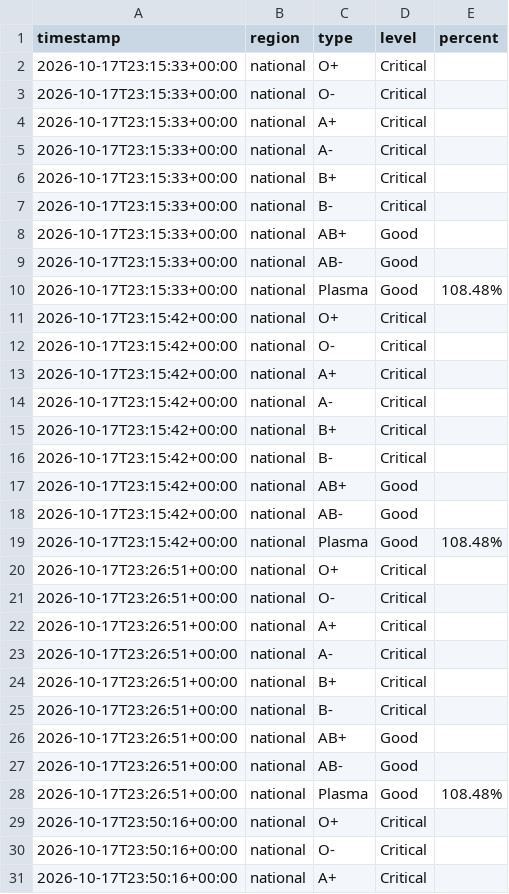
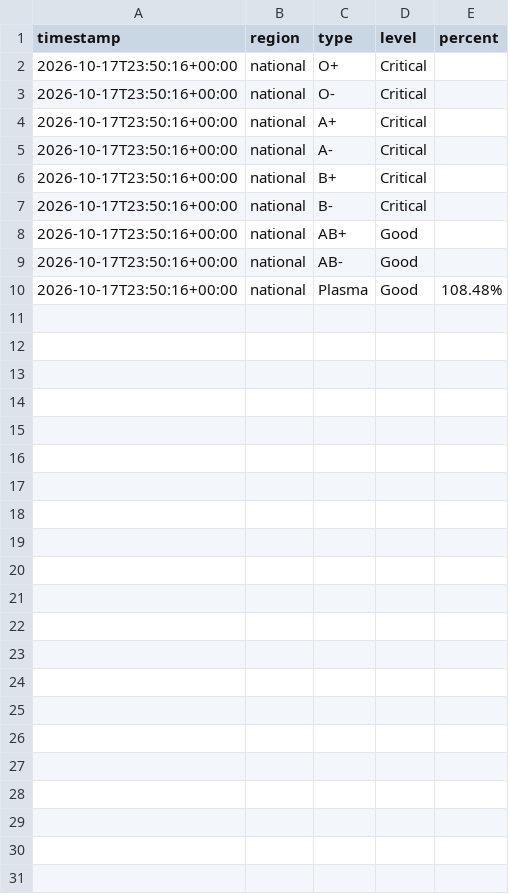
Before and after one commit to freidx/lifeblood-graph, a CSV file: docs/history.csv, drawn as a sheet; only a part is shown; the shorter side is filled out with more unchanged rows; the diff names each change by its address in the sheet, - before the commit and + after, or states it on an @@ line.

Commit message:
Reset CSV, Replaced index, found possible valid levels in styles

```diff
--- a/docs/history.csv
+++ b/docs/history.csv
-row 2: 2026-10-17T23:15:33+00:00 | national | O+ | Critical
-row 3: 2026-10-17T23:15:33+00:00 | national | O- | Critical
-row 4: 2026-10-17T23:15:33+00:00 | national | A+ | Critical
-row 5: 2026-10-17T23:15:33+00:00 | national | A- | Critical
-row 6: 2026-10-17T23:15:33+00:00 | national | B+ | Critical
-row 7: 2026-10-17T23:15:33+00:00 | national | B- | Critical
-row 8: 2026-10-17T23:15:33+00:00 | national | AB+ | Good
-row 9: 2026-10-17T23:15:33+00:00 | national | AB- | Good
-row 10: 2026-10-17T23:15:33+00:00 | national | Plasma | Good | 108.48%
-row 11: 2026-10-17T23:15:42+00:00 | national | O+ | Critical
-row 12: 2026-10-17T23:15:42+00:00 | national | O- | Critical
-row 13: 2026-10-17T23:15:42+00:00 | national | A+ | Critical
-row 14: 2026-10-17T23:15:42+00:00 | national | A- | Critical
-row 15: 2026-10-17T23:15:42+00:00 | national | B+ | Critical
-row 16: 2026-10-17T23:15:42+00:00 | national | B- | Critical
-row 17: 2026-10-17T23:15:42+00:00 | national | AB+ | Good
-row 18: 2026-10-17T23:15:42+00:00 | national | AB- | Good
-row 19: 2026-10-17T23:15:42+00:00 | national | Plasma | Good | 108.48%
-row 20: 2026-10-17T23:26:51+00:00 | national | O+ | Critical
-row 21: 2026-10-17T23:26:51+00:00 | national | O- | Critical
-row 22: 2026-10-17T23:26:51+00:00 | national | A+ | Critical
-row 23: 2026-10-17T23:26:51+00:00 | national | A- | Critical
-row 24: 2026-10-17T23:26:51+00:00 | national | B+ | Critical
-row 25: 2026-10-17T23:26:51+00:00 | national | B- | Critical
-row 26: 2026-10-17T23:26:51+00:00 | national | AB+ | Good
-row 27: 2026-10-17T23:26:51+00:00 | national | AB- | Good
-row 28: 2026-10-17T23:26:51+00:00 | national | Plasma | Good | 108.48%
```
Also changed, not shown: 1 other file.
